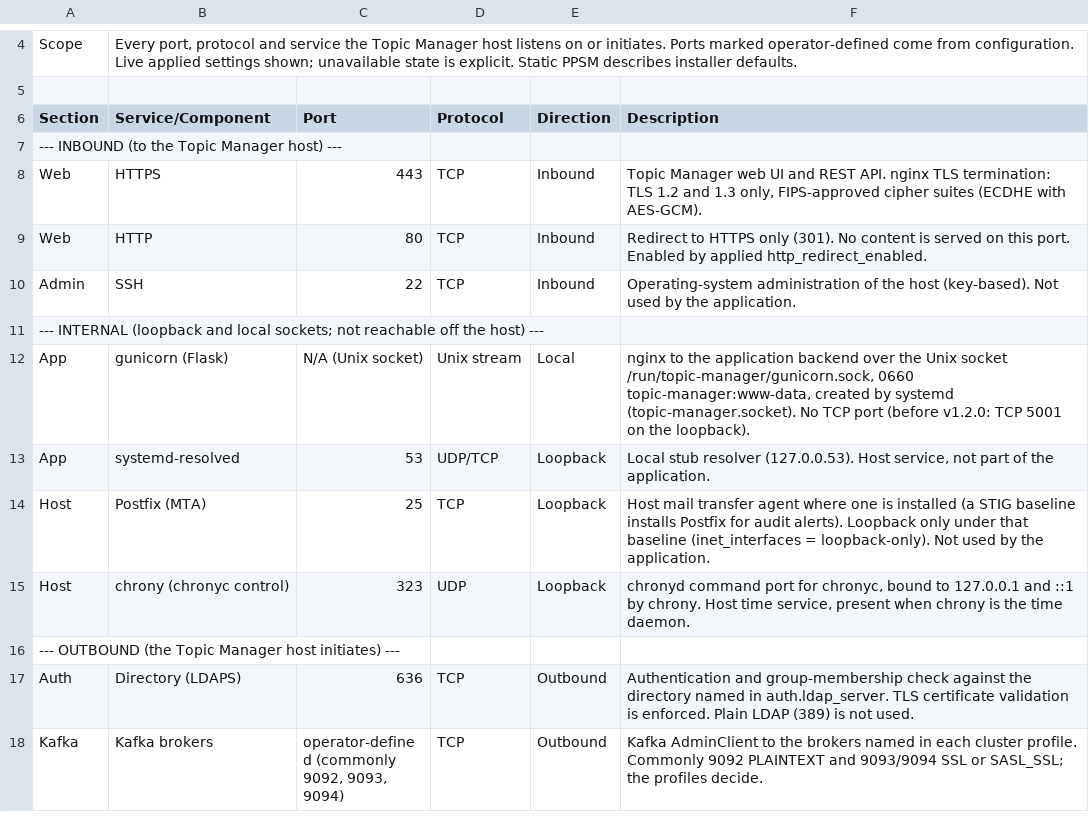
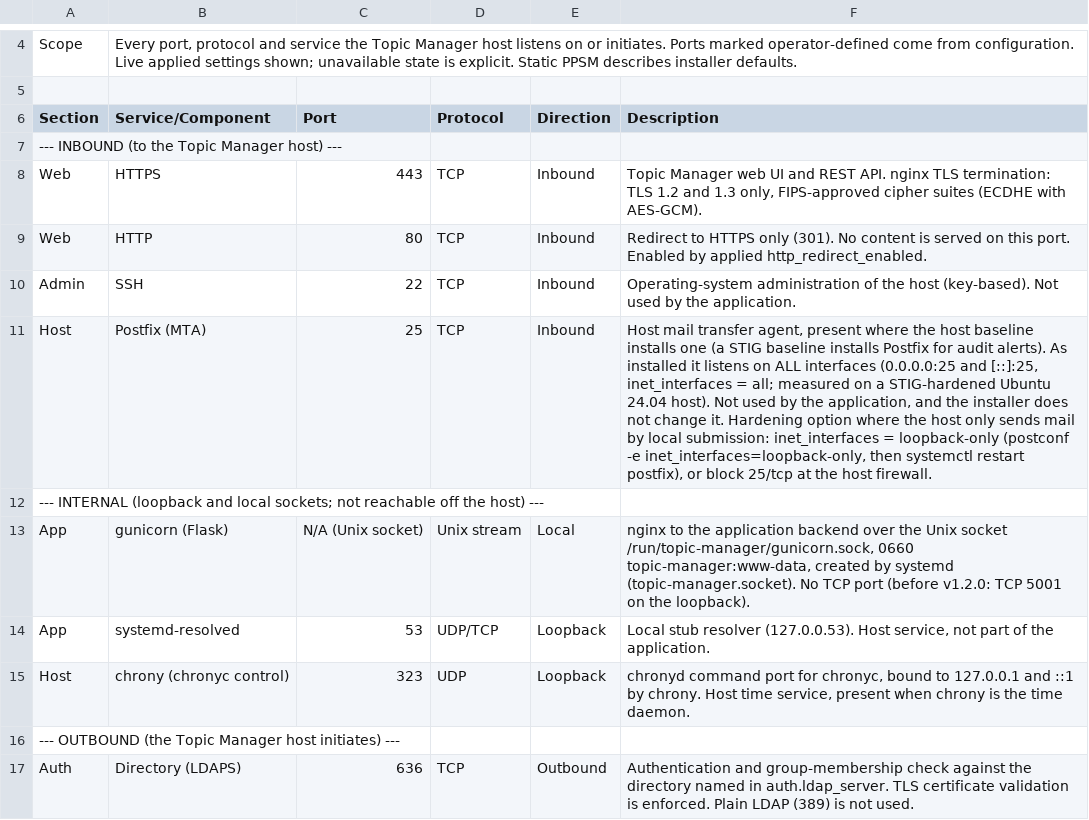
Before and after one commit to ymxplusb/Topic-Manager, a CSV file: PPSM.csv, drawn as a sheet; only a part is shown, gaps mark what is left out; the shorter side is filled out with more unchanged rows.

```diff
--- a/PPSM.csv
+++ b/PPSM.csv
@@ -10,2 +10,3 @@
 "Admin","SSH","22","TCP","Inbound","Operating-system administration of the host (key-based). Not used by the application."
+"Host","Postfix (MTA)","25","TCP","Inbound","Host mail transfer agent, present where the host baseline installs one (a STIG baseline installs Postfix for audit alerts). As installed it listens on ALL interfaces (0.0.0.0:25 and [::]:25, inet_interfaces = all; measured on a STIG-hardened Ubuntu 24.04 host). Not used by the application, and the installer does not change it. Hardening option where the host only sends mail by local submission: inet_interfaces = loopback-only (postconf -e inet_interfaces=loopback-only, then systemctl restart postfix), or block 25/tcp at the host firewall."
 "--- INTERNAL (loopback and local sockets; not reachable off the host) ---",,,,,
@@ -13,3 +14,2 @@
 "App","systemd-resolved","53","UDP/TCP","Loopback","Local stub resolver (127.0.0.53). Host service, not part of the application."
-"Host","Postfix (MTA)","25","TCP","Loopback","Host mail transfer agent where one is installed (a STIG baseline installs Postfix for audit alerts). Loopback only under that baseline (inet_interfaces = loopback-only). Not used by the application."
 "Host","chrony (chronyc control)","323","UDP","Loopback","chronyd command port for chronyc, bound to 127.0.0.1 and ::1 by chrony. Host time service, present when chrony is the time daemon."
```
Also changed, not shown: 7 other files.
